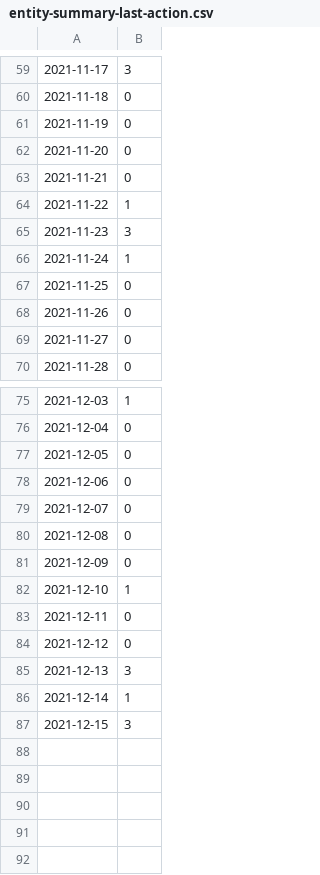
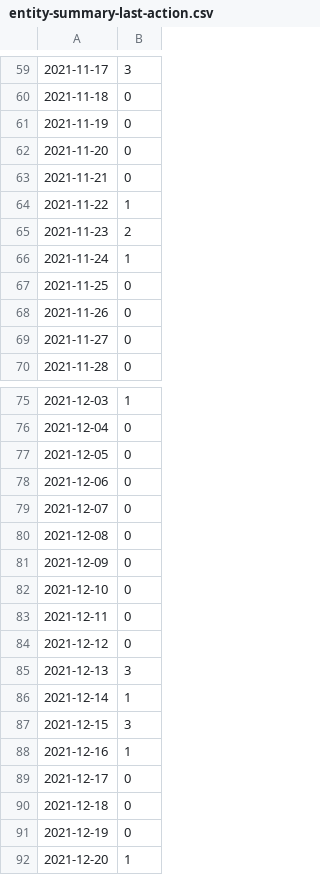
Before and after one commit to HNygard/valgprotokoller, a CSV file: docs/data-store/email-engine-result/entity-summary-last-action.csv, drawn as a sheet; only a part is shown, gaps mark what is left out.

```diff
--- a/docs/data-store/email-engine-result/entity-summary-last-action.csv
+++ b/docs/data-store/email-engine-result/entity-summary-last-action.csv
@@ -64,3 +64,3 @@
 2021-11-22;1
-2021-11-23;3
+2021-11-23;2
 2021-11-24;1
@@ -81,3 +81,3 @@
 2021-12-09;0
-2021-12-10;1
+2021-12-10;0
 2021-12-11;0
@@ -87 +87,6 @@
 2021-12-15;3
+2021-12-16;1
+2021-12-17;0
+2021-12-18;0
+2021-12-19;0
+2021-12-20;1
```
Also changed, not shown: 26 other files.
